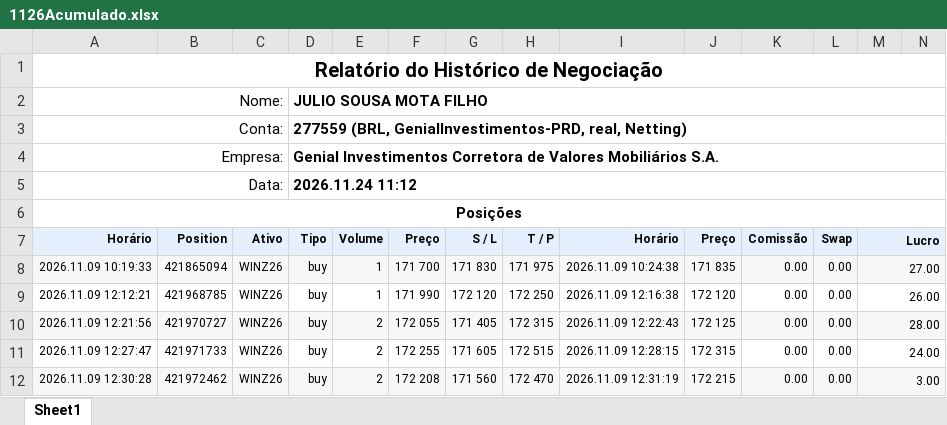
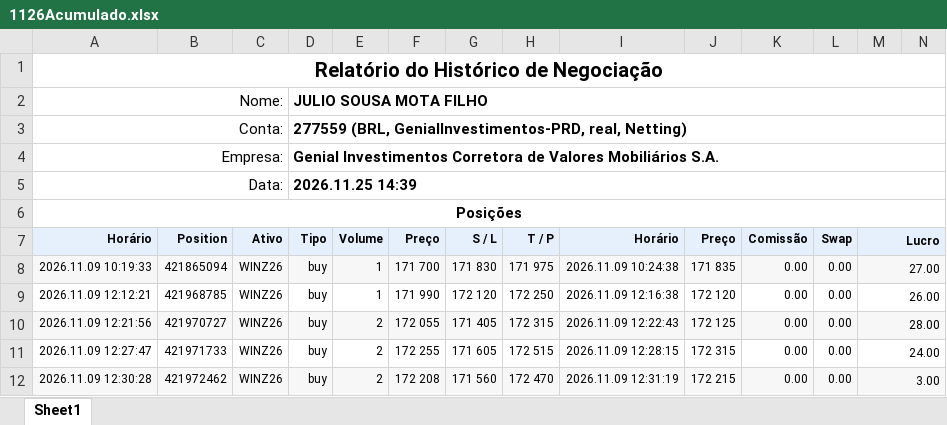
Before and after one commit to GatewayTecnologia/DayTrade, an Excel workbook: 1126Acumulado.xlsx, sheet Sheet1, drawn as a sheet; only a part is shown; values as stored, in another font and other column widths than the file's, no borders; charts and pictures not drawn; the diff covers the shown part only; the diff names each change by its address in the sheet, - before the commit and + after, or states it on an @@ line.

```diff
--- a/1126Acumulado.xlsx (sheet Sheet1)
+++ b/1126Acumulado.xlsx (sheet Sheet1)
-D5 (Tipo): 2026.11.24 11:12
+D5 (Tipo): 2026.11.25 14:39
```
Also changed, not shown: 31 added rows and 19 edited cells elsewhere in this sheet, formulas that keep their value, charts or pictures, 1 other file.
